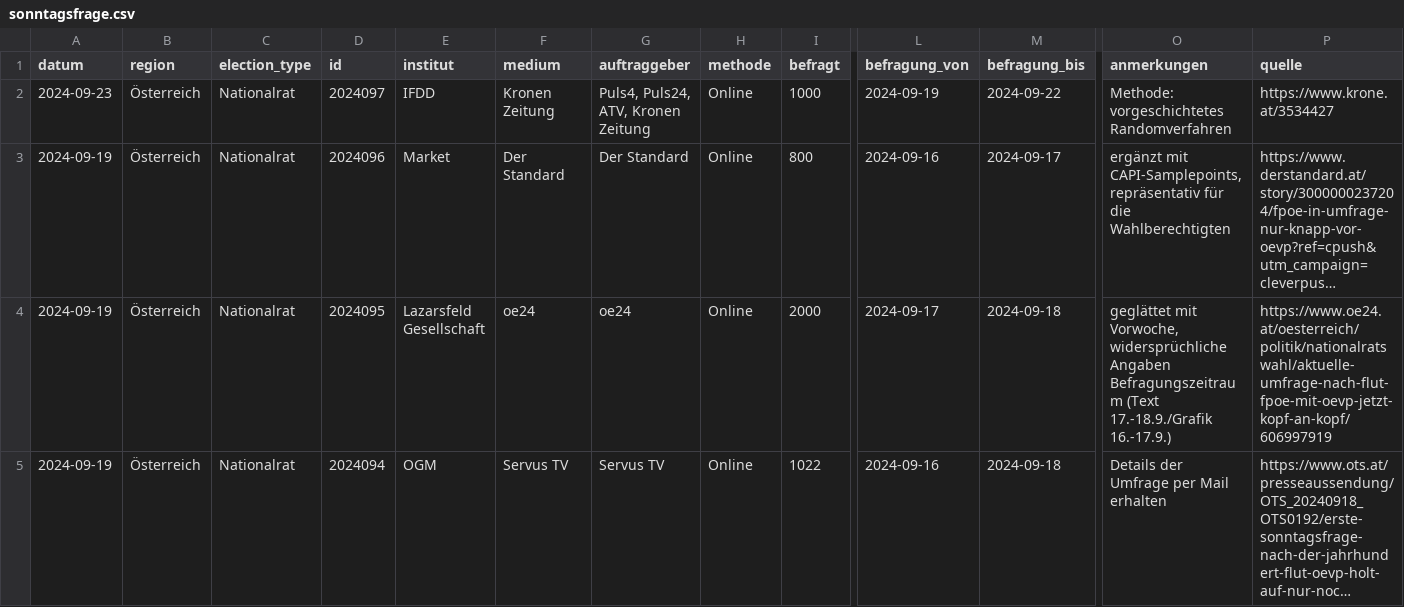
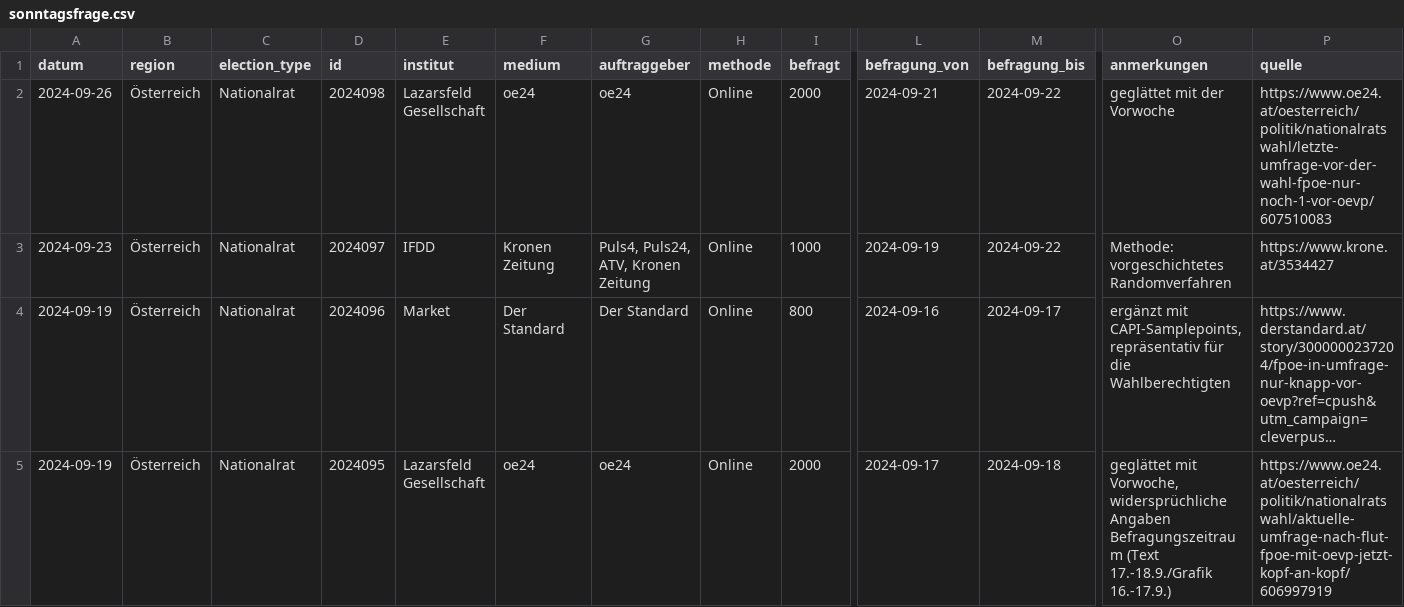
Before and after one commit to dstDatenjournalismus/2024-umfragentracker, a CSV file: output/data/sonntagsfrage/sonntagsfrage.csv, drawn as a sheet; only a part is shown, gaps mark what is left out; the shorter side is filled out with more unchanged rows; long unchanged cells end in …; rows hold the shown columns only; the diff names each change by its address in the sheet, - before the commit and + after, or states it on an @@ line.

```diff
--- a/output/data/sonntagsfrage/sonntagsfrage.csv
+++ b/output/data/sonntagsfrage/sonntagsfrage.csv
+row 2: 2024-09-26 | Österreich | Nationalrat | 2024098 | Lazarsfeld Gesellschaft | oe24 | oe24 | Online | 2000 | 2024-09-21 | 2024-09-22 | geglättet mit der Vorwoche | https://www.oe24.at/oesterreich/politik/nationalratswahl/letzte-umfrage-vor-der-wahl-fpoe-nur-noch-1-vor-oevp/607510083
```
Also changed, not shown: output/data/kanzlerfrage/kanzlerfrage.csv, 1 other file.
